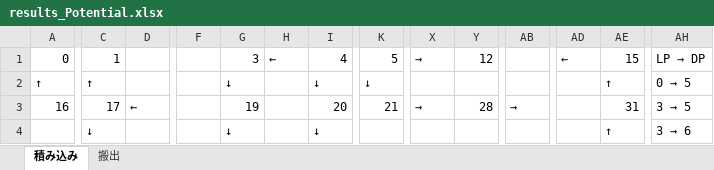
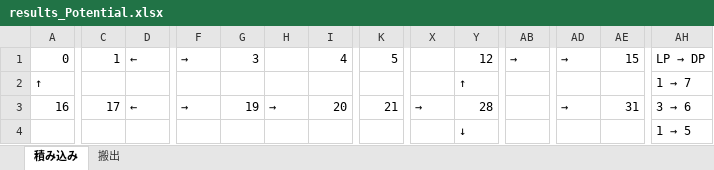
Before and after one commit to r-kurosu/kline2022, an Excel workbook: results_Potential.xlsx, sheet 積み込み, drawn as a sheet; only a part is shown, gaps mark what is left out; values as stored, in another font and other column widths than the file's, no cell formats; removed rows and columns are numbered as before the commit, all else as after; rows hold the shown columns only; the diff covers the shown part only; the diff names each change by its address in the sheet, - before the commit and + after, or states it on an @@ line.

```diff
--- a/results_Potential.xlsx (sheet 積み込み)
+++ b/results_Potential.xlsx (sheet 積み込み)
-D1: (empty)
+D1: ←
-F1: (empty)
+F1: →
-H1: ←
+H1: (empty)
-X1: →
+X1: (empty)
-AB1: (empty)
+AB1: →
-AD1: ←
+AD1: →
-C2: ↑
+C2: (empty)
-G2: ↓
+G2: (empty)
-I2: ↓
+I2: (empty)
-K2: ↓
+K2: (empty)
-Y2: (empty)
+Y2: ↑
-AE2: ↑
+AE2: (empty)
@@ AH2: 0 → 5 → 1 → 7 @@
-F3: (empty)
+F3: →
-H3: (empty)
+H3: →
-AB3: →
+AB3: (empty)
-AD3: (empty)
+AD3: →
@@ AH3: 3 → 5 → 3 → 6 @@
-row 4:  | ↓ |  |  | ↓ |  | ↓ |  |  |  |  |  | ↑ | 3 → 6
+row 4:  |  |  |  |  |  |  |  |  | ↓ |  |  |  | 1 → 5
```
Also changed, not shown: 1 added row, 1 removed row and 28 edited cells elsewhere in this sheet, sheet 搬出, cell formats, 8 other files.
